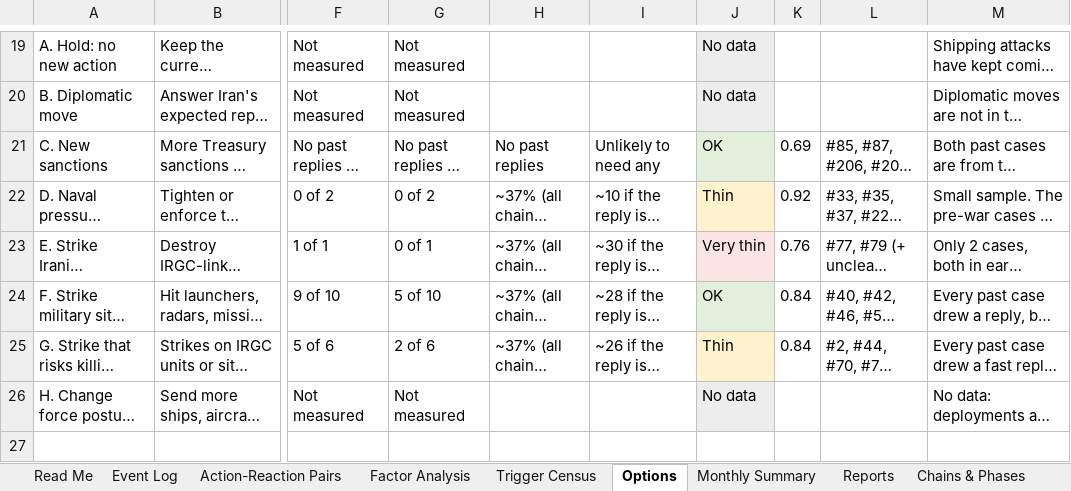
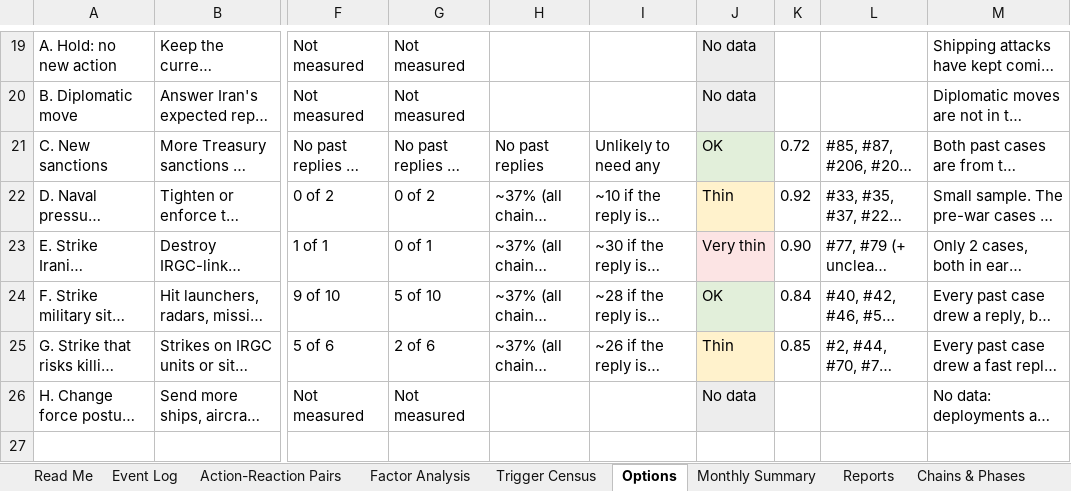
Before and after one commit to siddraw/NAPOR-Options-Explorer, an Excel workbook: napor/NAPOR_iran_war.xlsx, sheet Options, drawn as a sheet; only a part is shown, gaps mark what is left out; long unchanged cells end in …; values as stored, in another font and other column widths than the file's, no borders; the diff names each change by its address in the sheet, - before the commit and + after, or states it on an @@ line.

```diff
--- a/napor/NAPOR_iran_war.xlsx (sheet Options)
+++ b/napor/NAPOR_iran_war.xlsx (sheet Options)
-K21: 0.69
+K21: 0.72
-K23: 0.76
+K23: 0.90
-K25: 0.84
+K25: 0.85
```
Also changed, not shown: sheet Reports, sheet Event Log, sheet Trigger Census, sheet Action-Reaction Pairs, sheet Factor Analysis, sheet Review Queue, 6 other files.
